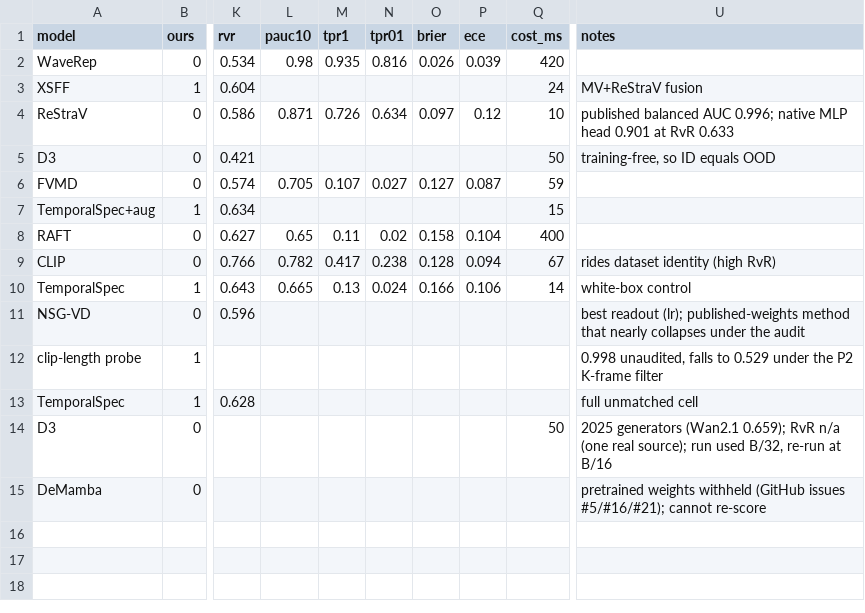
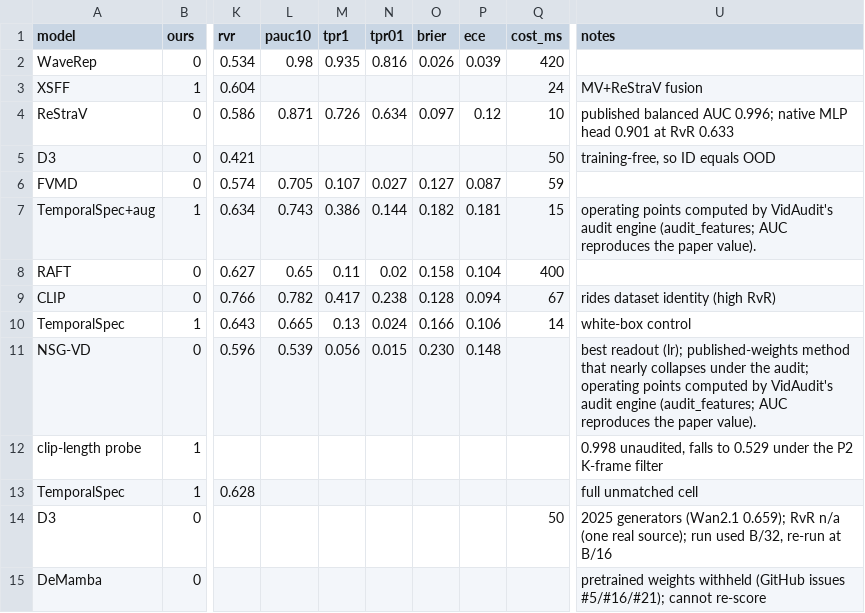
Before and after one commit to KurbanIntelligenceLab/vidaudit, a CSV file: leaderboard.csv, drawn as a sheet; only a part is shown, gaps mark what is left out; the diff names each change by its address in the sheet, - before the commit and + after, or states it on an @@ line.

Commit message:
leaderboard: fill NSG-VD + TemporalSpec+aug operating points; footnote the rest
Computed the audited tuple (pAUC/TPR@1%/TPR@0.1%/Brier/ECE) for the two pending rows
with VidAudit's own audit engine on the real 27k feature CSVs — the AUC reproduces the
paper value exactly (NSG-VD 0.660, TemporalSpec+aug 0.871), confirming fidelity:
  NSG-VD            pAUC 0.539  TPR@1% 0.056  TPR@0.1% 0.015  Brier 0.230  ECE 0.148
  TemporalSpec+aug  pAUC 0.743  TPR@1% 0.386  TPR@0.1% 0.144  Brier 0.182  ECE 0.181
- audit/protocol.py: add a LightGBM readout (TemporalSpec+aug's readout); run.py exposes it.
- README + LEADERBOARD.md: filled cells; footnote explains the two remaining `—`
  (XSFF needs its 34-d MV+ReStraV joint reassembled; D3-native needs a GPU re-run) and
  the AIGVDBench RvR blank (single real source -> no real-vs-real floor).

```diff
--- a/leaderboard.csv
+++ b/leaderboard.csv
-L7 (pauc10): (empty)
+L7 (pauc10): 0.743
-M7 (tpr1): (empty)
+M7 (tpr1): 0.386
-N7 (tpr01): (empty)
+N7 (tpr01): 0.144
-O7 (brier): (empty)
+O7 (brier): 0.182
-P7 (ece): (empty)
+P7 (ece): 0.181
-U7 (notes): (empty)
+U7 (notes): operating points computed by VidAudit's audit engine (audit_features; AUC reproduces the paper value).
-L11 (pauc10): (empty)
+L11 (pauc10): 0.539
-M11 (tpr1): (empty)
+M11 (tpr1): 0.056
-N11 (tpr01): (empty)
+N11 (tpr01): 0.015
-O11 (brier): (empty)
+O11 (brier): 0.230
-P11 (ece): (empty)
+P11 (ece): 0.148
-U11 (notes): …under the audit
+U11 (notes): …under the audit; operating points computed by VidAudit's audit engine (audit_features; AUC reproduces the paper value).
```
Also changed, not shown: 4 other files.
